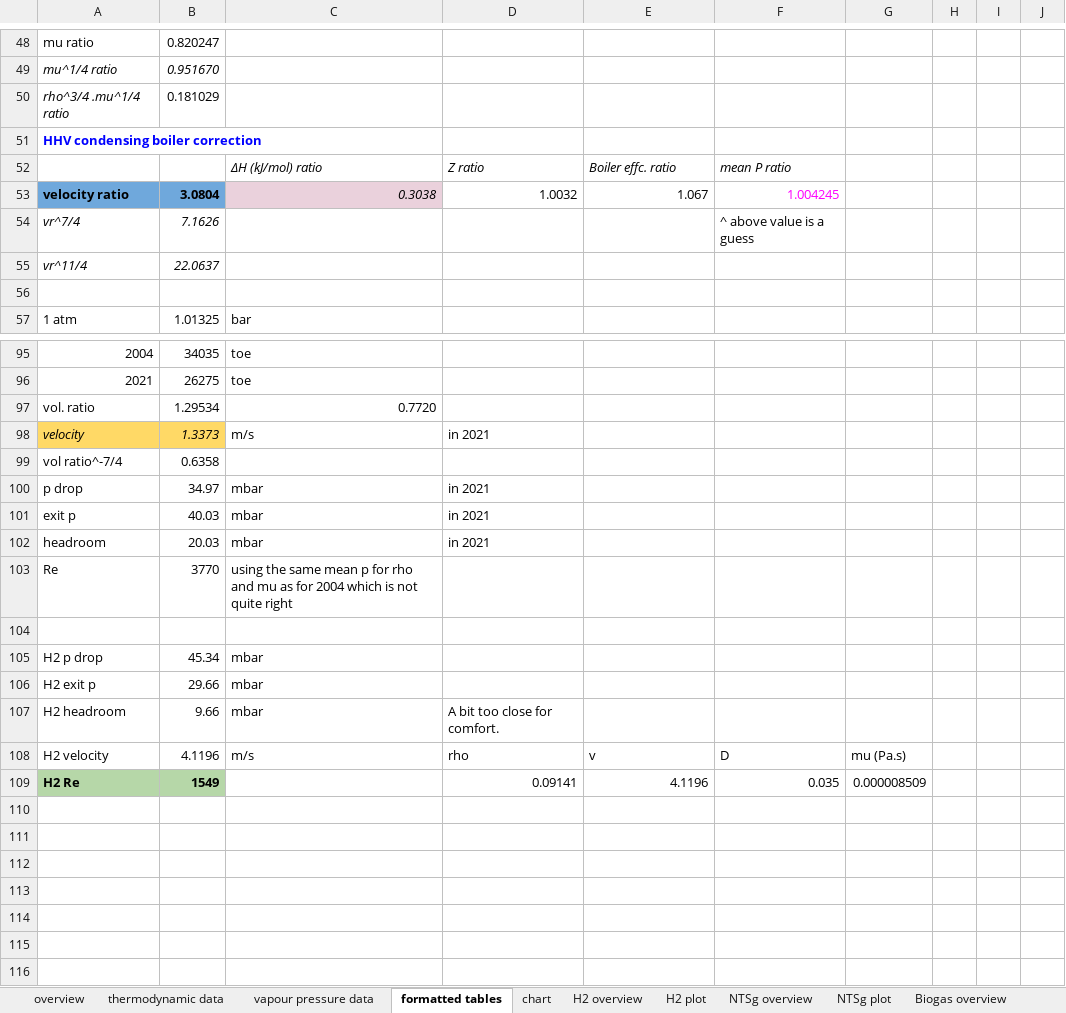
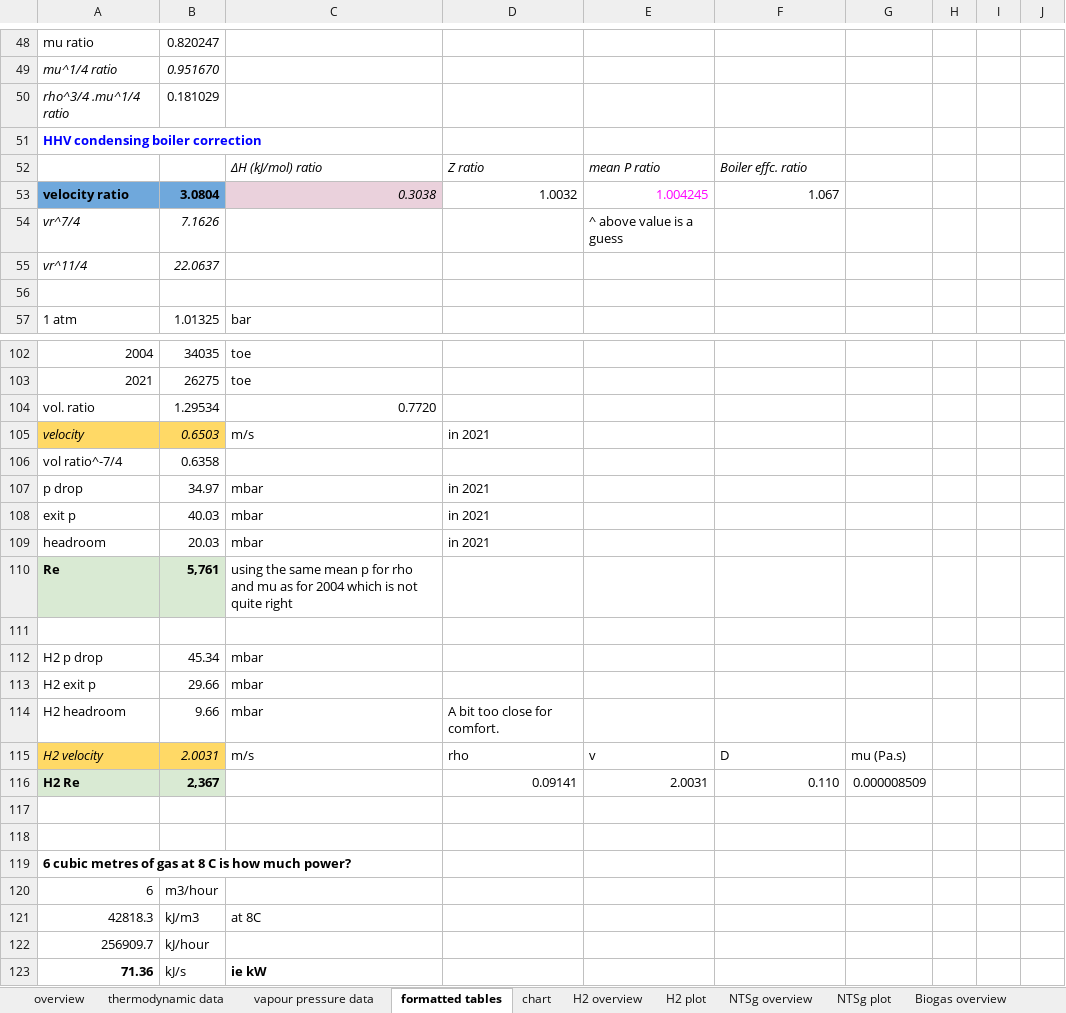
Before and after one commit to PhilipSargent/h2-in-pipes, an Excel workbook: Condensing Boiler Heating Value.xlsx, sheet formatted tables, drawn as a sheet; only a part is shown, gaps mark what is left out; values as stored, in another font and other column widths than the file's, no borders; charts and pictures not drawn; addresses are those after the commit; the diff covers the shown part only; the diff names each change by its address in the sheet, - before the commit and + after, or states it on an @@ line.

```diff
--- a/Condensing Boiler Heating Value.xlsx (sheet formatted tables)
+++ b/Condensing Boiler Heating Value.xlsx (sheet formatted tables)
-E52: Boiler effc. ratio
+E52: mean P ratio
-F52: mean P ratio
+F52: Boiler effc. ratio
-E53: 1.067
+E53: 1.004245
-E53 text colour: black
+E53 text colour: #FF00FF
-F53: 1.004245
+F53: 1.067
-F53 text colour: #FF00FF
+F53 text colour: black
-E54: (empty)
+E54: ^ above value is a guess
-F54: ^ above value is a guess
+F54: (empty)
-B105: 1.3373
+B105: 0.6503
@@ A110:B110 fill: none → #D9EAD3, bold: off → on @@
-B110: 3770
+B110: 5,761
@@ A115:B115 fill: none → #FFD966, italic: off → on @@
-B115: 4.1196
+B115: 2.0031
-A116:B116 fill: #B6D7A8
+A116:B116 fill: #D9EAD3
-B116: 1549
+B116: 2,367
-E116: 4.1196
+E116: 2.0031
-F116: 0.035
+F116: 0.110
+row 117: (empty)
+row 118: (empty)
+row 119: 6 cubic metres of gas at 8 C is how much power?
+row 120: 6 | m3/hour
+row 121: 42818.3 | kJ/m3 | at 8C
+row 122: 256909.7 | kJ/hour
+row 123: 71.36 | kJ/s | ie kW
```
Also changed, not shown: 14 added rows, 7 removed rows, 24 edited cells and cell formats elsewhere in this sheet, sheet NTSg overview, sheet H2 plot, sheet chart, formulas that keep their value, charts or pictures.
